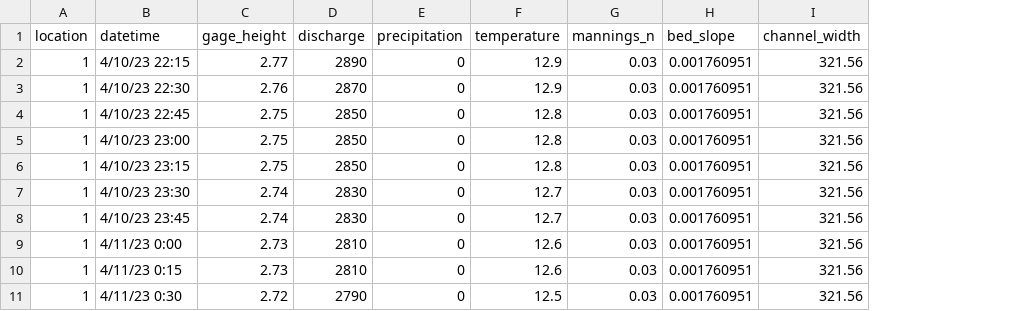
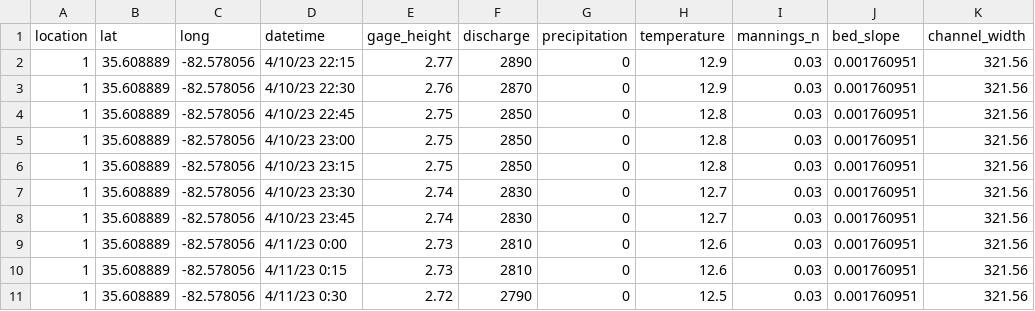
Before and after one commit to srlivingston/GageHeightPrediction, a CSV file: sample_data.csv, drawn as a sheet; only a part is shown; the diff names each change by its address in the sheet, - before the commit and + after, or states it on an @@ line.

Commit message:
data updates

```diff
--- a/sample_data.csv
+++ b/sample_data.csv
+column B (lat), rows 2-11: all 35.608889
+column C (long), rows 2-11: all -82.578056
```
